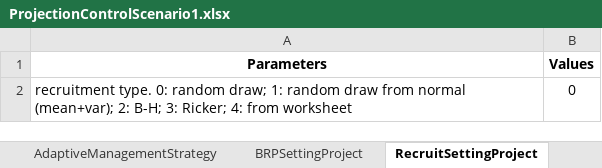
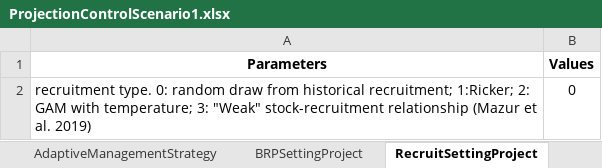
Before and after one commit to Chen-Fisheries-Research-Lab/IBLS, an Excel workbook: ProjectionControlScenario1.xlsx, sheet RecruitSettingProject, drawn as a sheet; values as stored, in another font and other column widths than the file's, no borders; the diff names each change by its address in the sheet, - before the commit and + after, or states it on an @@ line.

Commit message:
Updated recruitment options

```diff
--- a/ProjectionControlScenario1.xlsx (sheet RecruitSettingProject)
+++ b/ProjectionControlScenario1.xlsx (sheet RecruitSettingProject)
-A2 (Parameters): …0: random draw; 1: random draw from normal (mean+var); 2: B-H; 3: Ricker; 4: from worksheet
+A2 (Parameters): …0: random draw from historical recruitment; 1:Ricker; 2: GAM with temperature; 3: "Weak" stock-recruitment relationship (Mazur et al. 2019)
```
Also changed, not shown: 1 other file.
